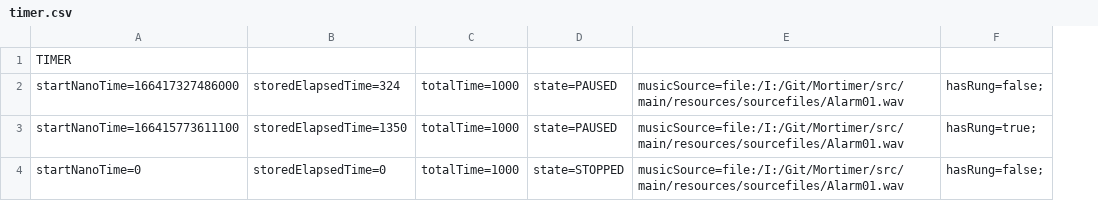
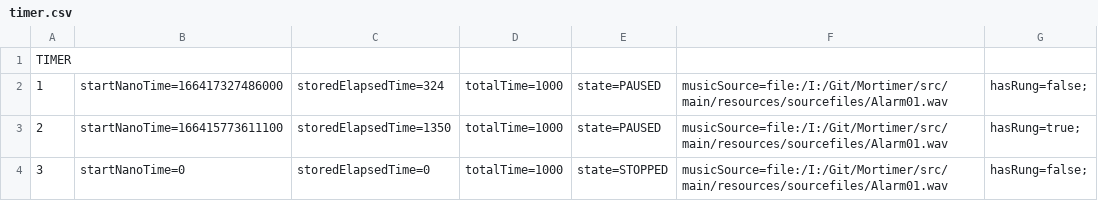
Before and after one commit to romcooo/rTimer, a CSV file: testfiles/timer.csv, drawn as a sheet; addresses are those after the commit; the diff names each change by its address in the sheet, - before the commit and + after, or states it on an @@ line.

Commit message:
forgotten file

```diff
--- a/testfiles/timer.csv
+++ b/testfiles/timer.csv
+column A, rows 1-4: TIMER | 1 | 2 | 3
-B1: TIMER
+B1: (empty)
```
